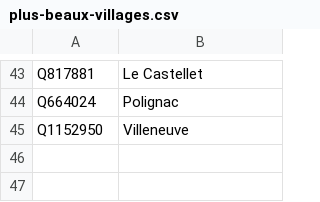
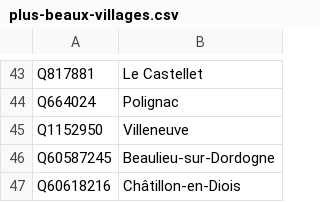
Before and after one commit to alexnr10/roam, a CSV file: pipeline/data/manual/plus-beaux-villages.csv, drawn as a sheet; only a part is shown, gaps mark what is left out; the diff names each change by its address in the sheet, - before the commit and + after, or states it on an @@ line.

```diff
--- a/pipeline/data/manual/plus-beaux-villages.csv
+++ b/pipeline/data/manual/plus-beaux-villages.csv
+row 46: Q60587245 | Beaulieu-sur-Dordogne
+row 47: Q60618216 | Châtillon-en-Diois
```
Also changed, not shown: 1 other file.
